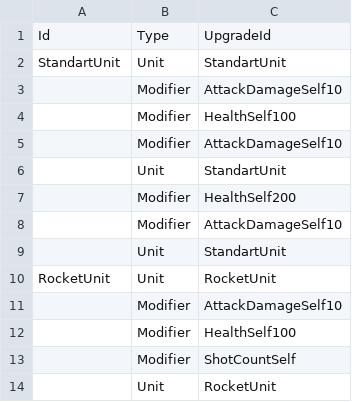
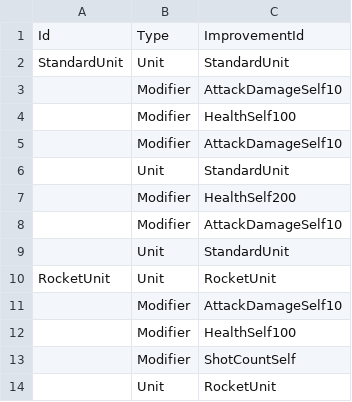
Before and after one commit to KonstantKuz/SuperpowerSquad, a CSV file: Assets/Resources/Configs/Upgrades.csv, drawn as a sheet; only a part is shown.

Commit message:
rename UpgradeId to ImpovementId

```diff
--- a/Assets/Resources/Configs/Upgrades.csv
+++ b/Assets/Resources/Configs/Upgrades.csv
@@ -1,3 +1,3 @@
-Id,Type,UpgradeId
-StandartUnit,Unit,StandartUnit
+Id,Type,ImprovementId
+StandardUnit,Unit,StandardUnit
 ,Modifier,AttackDamageSelf10
@@ -5,6 +5,6 @@ StandartUnit,Unit,StandartUnit
 ,Modifier,AttackDamageSelf10
-,Unit,StandartUnit
+,Unit,StandardUnit
 ,Modifier,HealthSelf200
 ,Modifier,AttackDamageSelf10
-,Unit,StandartUnit
+,Unit,StandardUnit
 RocketUnit,Unit,RocketUnit
```
Also changed, not shown: 5 other files.
